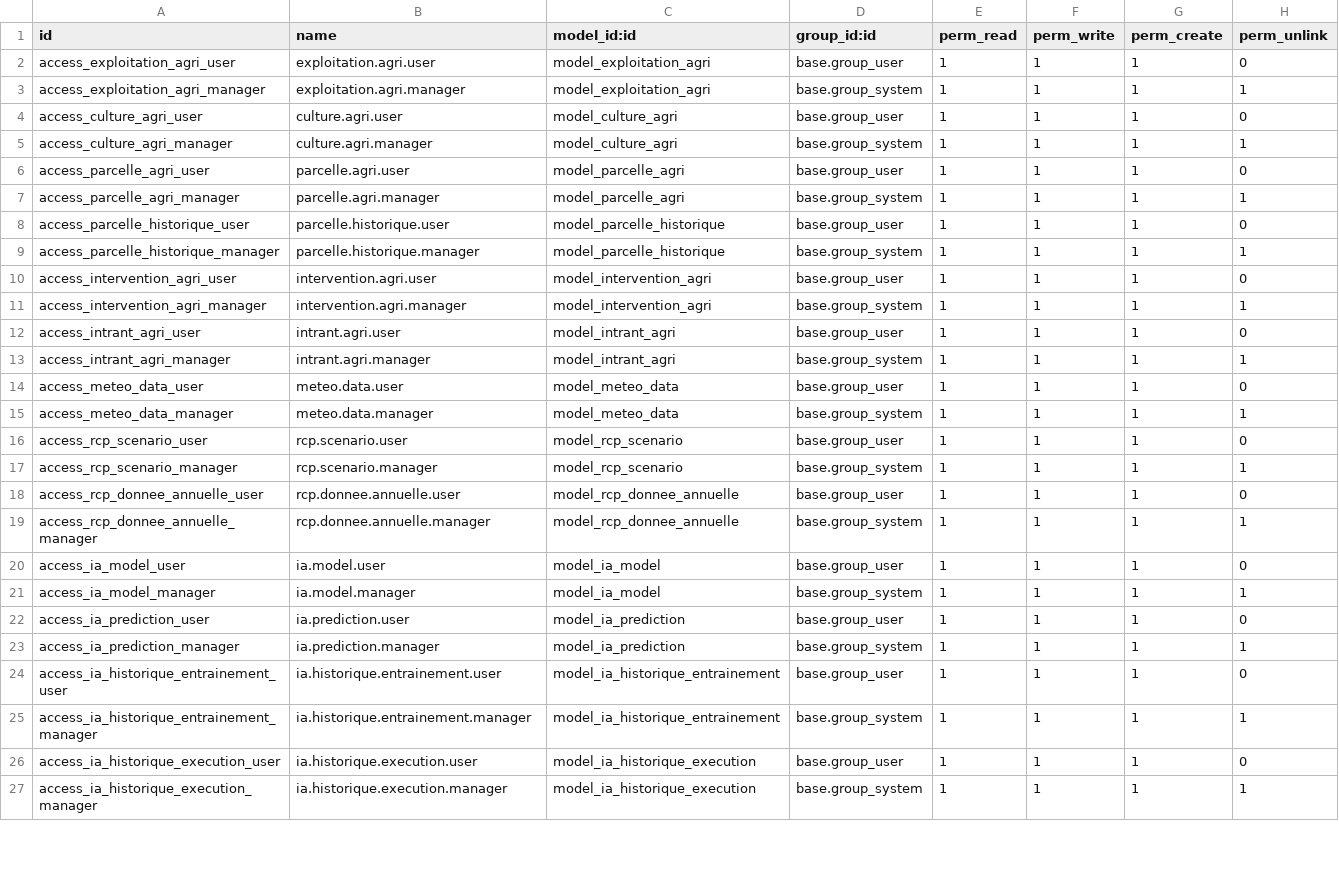
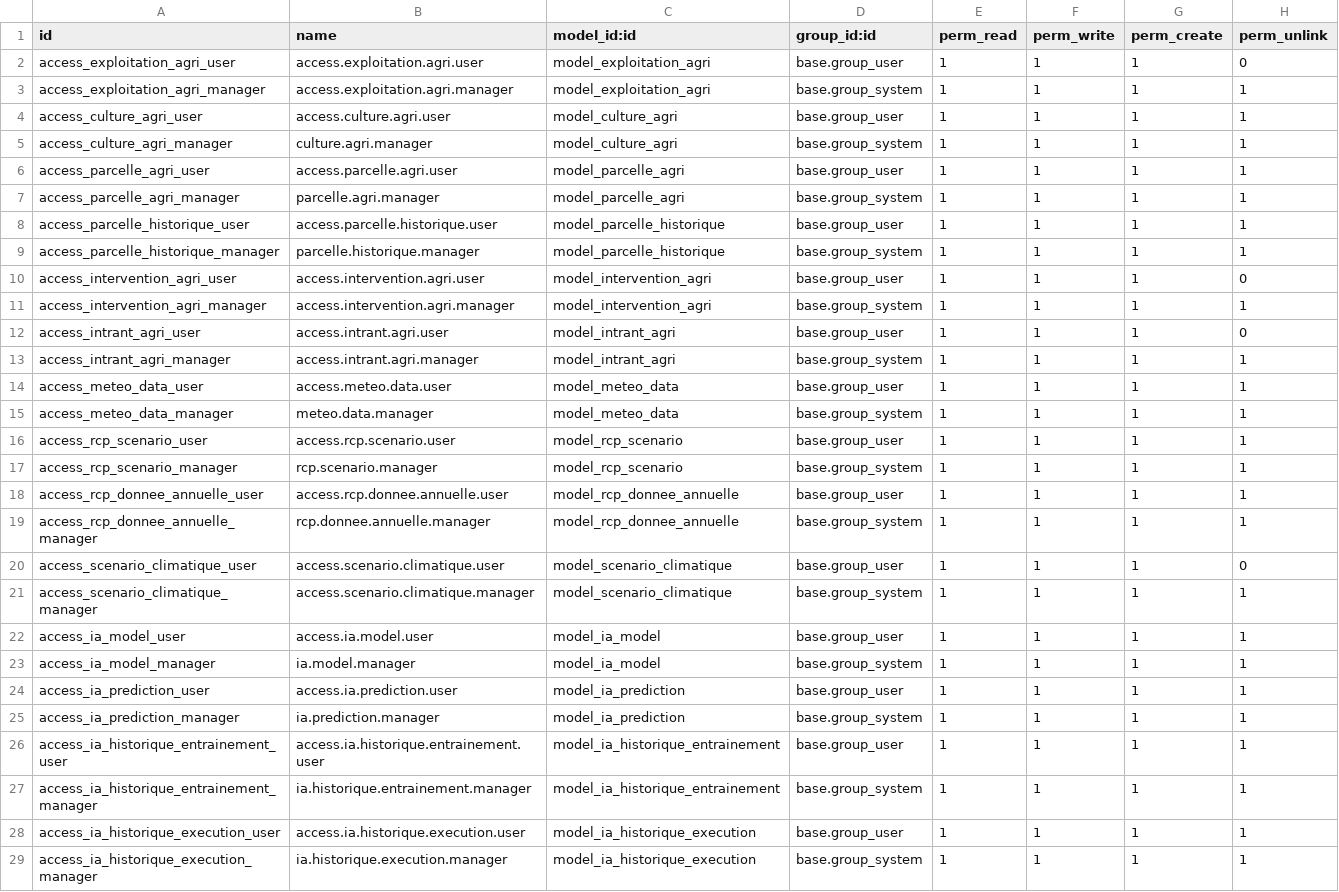
Before and after one commit to hajarol18/smartagri, a CSV file: smart_agri_decision/security/ir.model.access.csv, drawn as a sheet; only a part is shown; the diff covers the shown part only.

```diff
--- a/smart_agri_decision/security/ir.model.access.csv
+++ b/smart_agri_decision/security/ir.model.access.csv
@@ -1,27 +1,29 @@
 id,name,model_id:id,group_id:id,perm_read,perm_write,perm_create,perm_unlink
-access_exploitation_agri_user,exploitation.agri.user,model_exploitation_agri,base.group_user,1,1,1,0
-access_exploitation_agri_manager,exploitation.agri.manager,model_exploitation_agri,base.group_system,1,1,1,1
-access_culture_agri_user,culture.agri.user,model_culture_agri,base.group_user,1,1,1,0
+access_exploitation_agri_user,access.exploitation.agri.user,model_exploitation_agri,base.group_user,1,1,1,0
+access_exploitation_agri_manager,access.exploitation.agri.manager,model_exploitation_agri,base.group_system,1,1,1,1
+access_culture_agri_user,access.culture.agri.user,model_culture_agri,base.group_user,1,1,1,1
 access_culture_agri_manager,culture.agri.manager,model_culture_agri,base.group_system,1,1,1,1
-access_parcelle_agri_user,parcelle.agri.user,model_parcelle_agri,base.group_user,1,1,1,0
+access_parcelle_agri_user,access.parcelle.agri.user,model_parcelle_agri,base.group_user,1,1,1,1
 access_parcelle_agri_manager,parcelle.agri.manager,model_parcelle_agri,base.group_system,1,1,1,1
-access_parcelle_historique_user,parcelle.historique.user,model_parcelle_historique,base.group_user,1,1,1,0
+access_parcelle_historique_user,access.parcelle.historique.user,model_parcelle_historique,base.group_user,1,1,1,1
 access_parcelle_historique_manager,parcelle.historique.manager,model_parcelle_historique,base.group_system,1,1,1,1
-access_intervention_agri_user,intervention.agri.user,model_intervention_agri,base.group_user,1,1,1,0
-access_intervention_agri_manager,intervention.agri.manager,model_intervention_agri,base.group_system,1,1,1,1
-access_intrant_agri_user,intrant.agri.user,model_intrant_agri,base.group_user,1,1,1,0
-access_intrant_agri_manager,intrant.agri.manager,model_intrant_agri,base.group_system,1,1,1,1
-access_meteo_data_user,meteo.data.user,model_meteo_data,base.group_user,1,1,1,0
+access_intervention_agri_user,access.intervention.agri.user,model_intervention_agri,base.group_user,1,1,1,0
+access_intervention_agri_manager,access.intervention.agri.manager,model_intervention_agri,base.group_system,1,1,1,1
+access_intrant_agri_user,access.intrant.agri.user,model_intrant_agri,base.group_user,1,1,1,0
+access_intrant_agri_manager,access.intrant.agri.manager,model_intrant_agri,base.group_system,1,1,1,1
+access_meteo_data_user,access.meteo.data.user,model_meteo_data,base.group_user,1,1,1,1
 access_meteo_data_manager,meteo.data.manager,model_meteo_data,base.group_system,1,1,1,1
-access_rcp_scenario_user,rcp.scenario.user,model_rcp_scenario,base.group_user,1,1,1,0
+access_rcp_scenario_user,access.rcp.scenario.user,model_rcp_scenario,base.group_user,1,1,1,1
 access_rcp_scenario_manager,rcp.scenario.manager,model_rcp_scenario,base.group_system,1,1,1,1
-access_rcp_donnee_annuelle_user,rcp.donnee.annuelle.user,model_rcp_donnee_annuelle,base.group_user,1,1,1,0
+access_rcp_donnee_annuelle_user,access.rcp.donnee.annuelle.user,model_rcp_donnee_annuelle,base.group_user,1,1,1,1
 access_rcp_donnee_annuelle_manager,rcp.donnee.annuelle.manager,model_rcp_donnee_annuelle,base.group_system,1,1,1,1
-access_ia_model_user,ia.model.user,model_ia_model,base.group_user,1,1,1,0
+access_scenario_climatique_user,access.scenario.climatique.user,model_scenario_climatique,base.group_user,1,1,1,0
+access_scenario_climatique_manager,access.scenario.climatique.manager,model_scenario_climatique,base.group_system,1,1,1,1
+access_ia_model_user,access.ia.model.user,model_ia_model,base.group_user,1,1,1,1
 access_ia_model_manager,ia.model.manager,model_ia_model,base.group_system,1,1,1,1
-access_ia_prediction_user,ia.prediction.user,model_ia_prediction,base.group_user,1,1,1,0
+access_ia_prediction_user,access.ia.prediction.user,model_ia_prediction,base.group_user,1,1,1,1
 access_ia_prediction_manager,ia.prediction.manager,model_ia_prediction,base.group_system,1,1,1,1
-access_ia_historique_entrainement_user,ia.historique.entrainement.user,model_ia_historique_entrainement,base.group_user,1,1,1,0
+access_ia_historique_entrainement_user,access.ia.historique.entrainement.user,model_ia_historique_entrainement,base.group_user,1,1,1,1
 access_ia_historique_entrainement_manager,ia.historique.entrainement.manager,model_ia_historique_entrainement,base.group_system,1,1,1,1
-access_ia_historique_execution_user,ia.historique.execution.user,model_ia_historique_execution,base.group_user,1,1,1,0
+access_ia_historique_execution_user,access.ia.historique.execution.user,model_ia_historique_execution,base.group_user,1,1,1,1
 access_ia_historique_execution_manager,ia.historique.execution.manager,model_ia_historique_execution,base.group_system,1,1,1,1
```
Also changed, not shown: 8 edited cells elsewhere in this file, 19 other files.
